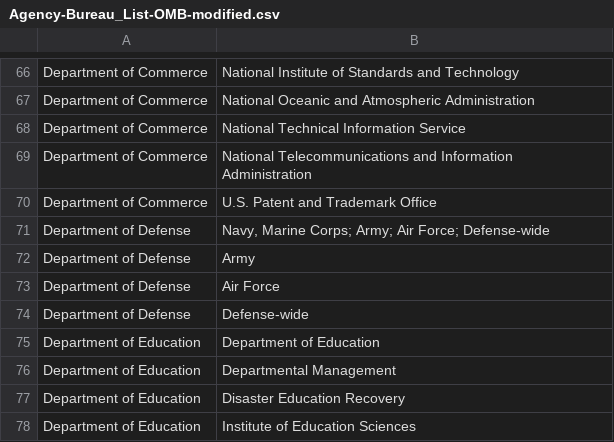
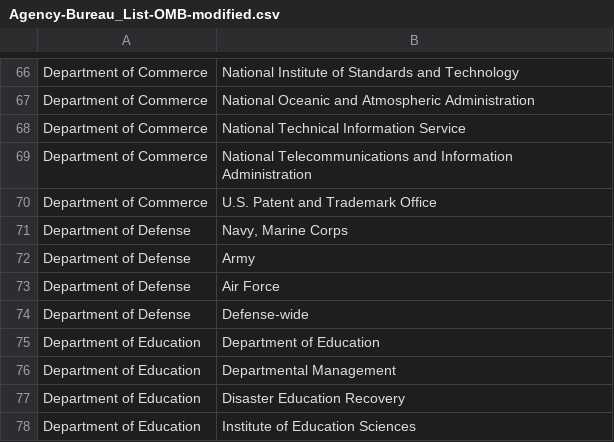
Before and after one commit to GSA/site-scanning-documentation, a CSV file: about/project-management/datasets/Agency-Bureau_List-OMB-modified.csv, drawn as a sheet; only a part is shown, gaps mark what is left out.

Commit message:
fixing dod entry

```diff
--- a/about/project-management/datasets/Agency-Bureau_List-OMB-modified.csv
+++ b/about/project-management/datasets/Agency-Bureau_List-OMB-modified.csv
@@ -70,3 +70,3 @@ Department of Commerce,National Telecommunications and Information Administratio
 Department of Commerce,U.S. Patent and Trademark Office
-Department of Defense,"Navy, Marine Corps; Army; Air Force; Defense-wide"
+Department of Defense,"Navy, Marine Corps"
 Department of Defense,Army
```
